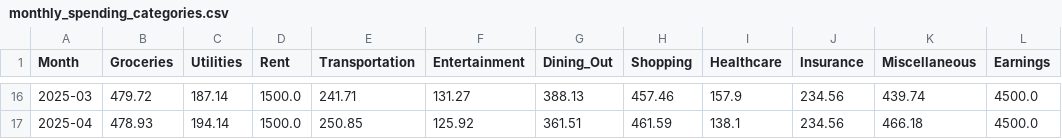
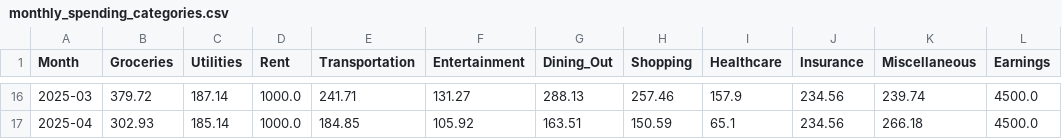
Before and after one commit to aaditaggarwal26/financeplaidapp, a CSV file: assets/data/monthly_spending_categories.csv, drawn as a sheet; only a part is shown, gaps mark what is left out; the diff covers the shown part only.

```diff
--- a/assets/data/monthly_spending_categories.csv
+++ b/assets/data/monthly_spending_categories.csv
@@ -16,2 +16,2 @@ Month,Groceries,Utilities,Rent,Transportation,Entertainment,Dining_Out,Shopping,
-2025-03,479.72,187.14,1500.0,241.71,131.27,388.13,457.46,157.9,234.56,439.74,4500.0
-2025-04,478.93,194.14,1500.0,250.85,125.92,361.51,461.59,138.1,234.56,466.18,4500.0
+2025-03,379.72,187.14,1000.0,241.71,131.27,288.13,257.46,157.9,234.56,239.74,4500.0
+2025-04,302.93,185.14,1000.0,184.85,105.92,163.51,150.59,65.1,234.56,266.18,4500.0
```
Also changed, not shown: 71 edited cells elsewhere in this file, assets/data/monthly_cashflow.csv, 2 other files.
